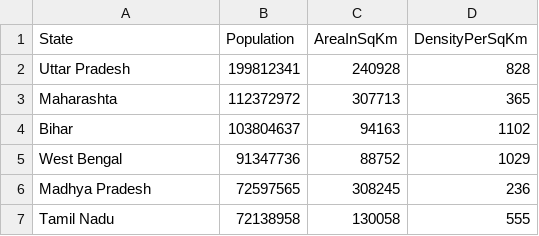
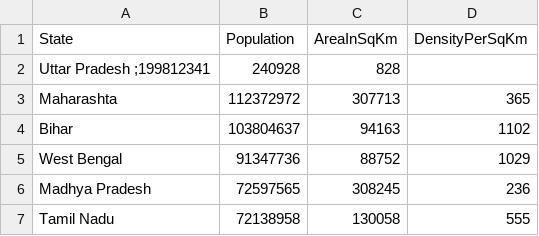
Before and after one commit to awaghadsangita/IndianStatesCensusAnalyserProblem, a CSV file: src/main/resources/StateCensusData.csv, drawn as a sheet; only a part is shown; removed rows and columns are numbered as before the commit, all else as after; the diff names each change by its address in the sheet, - before the commit and + after, or states it on an @@ line.

Commit message:
ADD:TC2.3 Given StateCensus CSV but incorrect file type ,throw Custom Exception

```diff
--- a/src/main/resources/StateCensusData.csv
+++ b/src/main/resources/StateCensusData.csv
-row 2: Uttar Pradesh | 199812341 | 240928 | 828
+row 2: Uttar Pradesh ;199812341 | 240928 | 828
```
Also changed, not shown: 3 other files.
